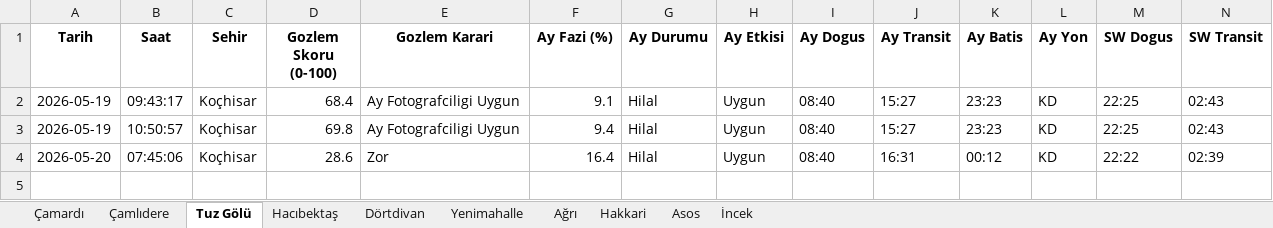
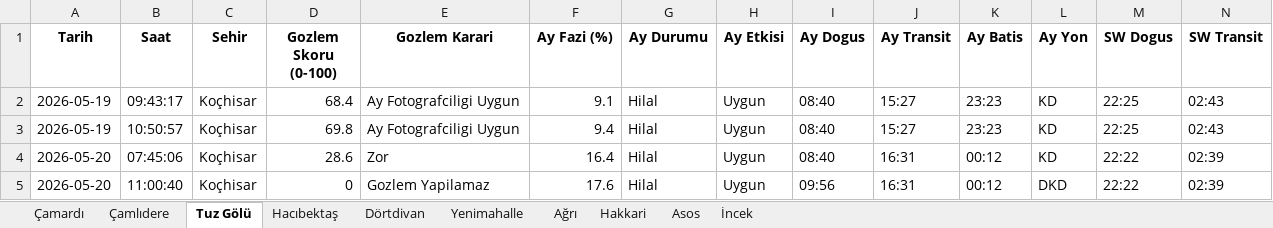
Before and after one commit to muhdogan-max/astro-gozlem, an Excel workbook: HavaTakip/astro_gozlem_verileri.xlsx, sheet Tuz Gölü, drawn as a sheet; only a part is shown; values as stored, in another font and other column widths than the file's, no borders; rows hold the shown columns only; the diff names each change by its address in the sheet, - before the commit and + after, or states it on an @@ line.

Commit message:
Otomatik guncelleme: astro_gozlem_verileri.xlsx

```diff
--- a/HavaTakip/astro_gozlem_verileri.xlsx (sheet Tuz Gölü)
+++ b/HavaTakip/astro_gozlem_verileri.xlsx (sheet Tuz Gölü)
+row 5: 2026-05-20 | 11:00:40 | Koçhisar | 0 | Gozlem Yapilamaz | 17.6 | Hilal | Uygun | 09:56 | 16:31 | 00:12 | DKD | 22:22 | 02:39
```
Also changed, not shown: sheet Dörtdivan, sheet Çamlıdere, sheet İncek, sheet Çamardı, sheet Hakkari, sheet Asos, 3 more sheets.
